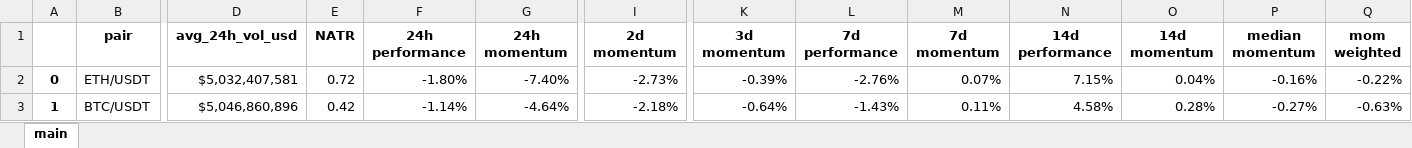
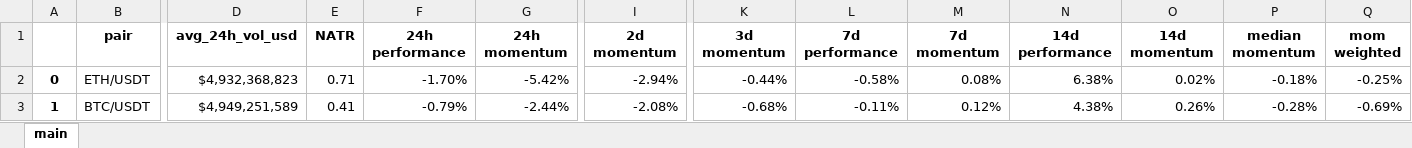
Before and after one commit to Kalindro/cyber-oasis-project-reborn-depreciated, an Excel workbook: strategies/market_performers/performance.xlsx, sheet main, drawn as a sheet; only a part is shown, gaps mark what is left out; values as stored, in another font and other column widths than the file's, no borders; the diff covers the shown part only; the diff names each change by its address in the sheet, - before the commit and + after, or states it on an @@ line.

```diff
--- a/strategies/market_performers/performance.xlsx (sheet main)
+++ b/strategies/market_performers/performance.xlsx (sheet main)
-D2 (avg_24h_vol_usd): $5,032,407,581
+D2 (avg_24h_vol_usd): $4,932,368,823
-E2 (NATR): 0.72
+E2 (NATR): 0.71
-F2 (24h performance): -1.80%
+F2 (24h performance): -1.70%
-G2 (24h momentum): -7.40%
+G2 (24h momentum): -5.42%
-I2 (2d momentum): -2.73%
+I2 (2d momentum): -2.94%
-K2 (3d momentum): -0.39%
+K2 (3d momentum): -0.44%
-L2 (7d performance): -2.76%
+L2 (7d performance): -0.58%
-M2 (7d momentum): 0.07%
+M2 (7d momentum): 0.08%
-N2 (14d performance): 7.15%
+N2 (14d performance): 6.38%
-O2 (14d momentum): 0.04%
+O2 (14d momentum): 0.02%
-P2 (median momentum): -0.16%
+P2 (median momentum): -0.18%
-Q2 (mom weighted): -0.22%
+Q2 (mom weighted): -0.25%
-D3 (avg_24h_vol_usd): $5,046,860,896
+D3 (avg_24h_vol_usd): $4,949,251,589
-E3 (NATR): 0.42
+E3 (NATR): 0.41
-F3 (24h performance): -1.14%
+F3 (24h performance): -0.79%
-G3 (24h momentum): -4.64%
+G3 (24h momentum): -2.44%
-I3 (2d momentum): -2.18%
+I3 (2d momentum): -2.08%
-K3 (3d momentum): -0.64%
+K3 (3d momentum): -0.68%
-L3 (7d performance): -1.43%
+L3 (7d performance): -0.11%
-M3 (7d momentum): 0.11%
+M3 (7d momentum): 0.12%
-N3 (14d performance): 4.58%
+N3 (14d performance): 4.38%
-O3 (14d momentum): 0.28%
+O3 (14d momentum): 0.26%
-P3 (median momentum): -0.27%
+P3 (median momentum): -0.28%
-Q3 (mom weighted): -0.63%
+Q3 (mom weighted): -0.69%
```
Also changed, not shown: 2 edited cells elsewhere in this sheet, 2 other files.
